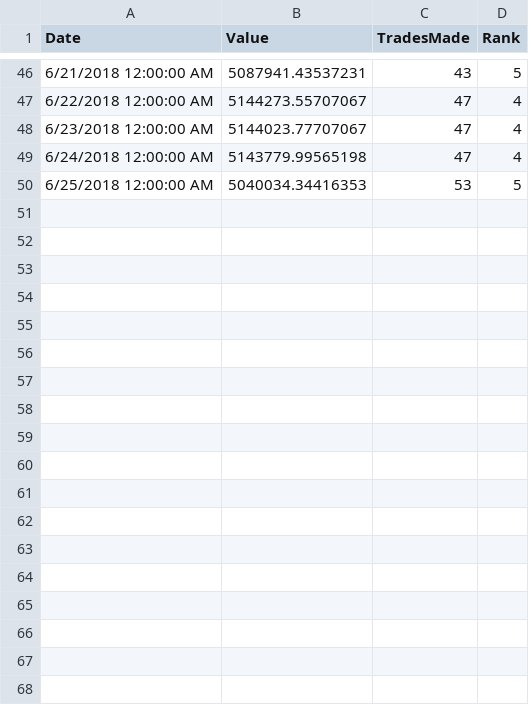
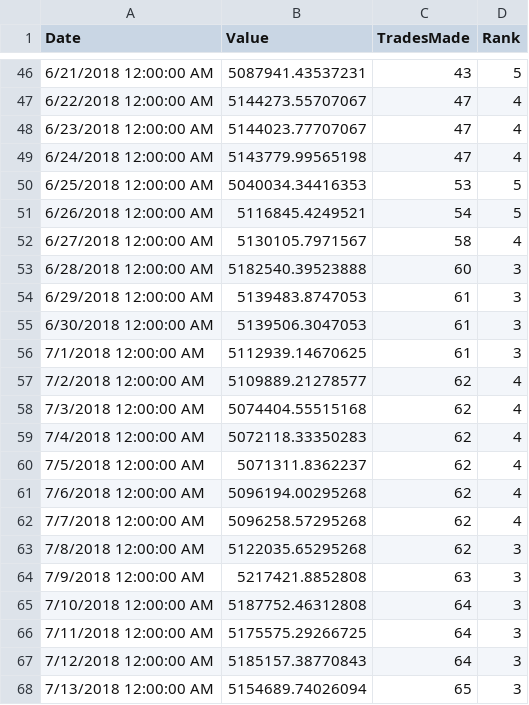
Before and after one commit to daniel-fudge/markowitz-portfolio-optimization, a CSV file: portfolio_history.csv, drawn as a sheet; only a part is shown, gaps mark what is left out; the diff names each change by its address in the sheet, - before the commit and + after, or states it on an @@ line.

```diff
--- a/portfolio_history.csv
+++ b/portfolio_history.csv
+row 51: 6/26/2018 12:00:00 AM | 5116845.4249521 | 54 | 5
+row 52: 6/27/2018 12:00:00 AM | 5130105.7971567 | 58 | 4
+row 53: 6/28/2018 12:00:00 AM | 5182540.39523888 | 60 | 3
+row 54: 6/29/2018 12:00:00 AM | 5139483.8747053 | 61 | 3
+row 55: 6/30/2018 12:00:00 AM | 5139506.3047053 | 61 | 3
+row 56: 7/1/2018 12:00:00 AM | 5112939.14670625 | 61 | 3
+row 57: 7/2/2018 12:00:00 AM | 5109889.21278577 | 62 | 4
+row 58: 7/3/2018 12:00:00 AM | 5074404.55515168 | 62 | 4
+row 59: 7/4/2018 12:00:00 AM | 5072118.33350283 | 62 | 4
+row 60: 7/5/2018 12:00:00 AM | 5071311.8362237 | 62 | 4
+row 61: 7/6/2018 12:00:00 AM | 5096194.00295268 | 62 | 4
+row 62: 7/7/2018 12:00:00 AM | 5096258.57295268 | 62 | 4
+row 63: 7/8/2018 12:00:00 AM | 5122035.65295268 | 62 | 3
+row 64: 7/9/2018 12:00:00 AM | 5217421.8852808 | 63 | 3
+row 65: 7/10/2018 12:00:00 AM | 5187752.46312808 | 64 | 3
+row 66: 7/11/2018 12:00:00 AM | 5175575.29266725 | 64 | 3
+row 67: 7/12/2018 12:00:00 AM | 5185157.38770843 | 64 | 3
+row 68: 7/13/2018 12:00:00 AM | 5154689.74026094 | 65 | 3
```
Also changed, not shown: settings.csv, 3 other files.
